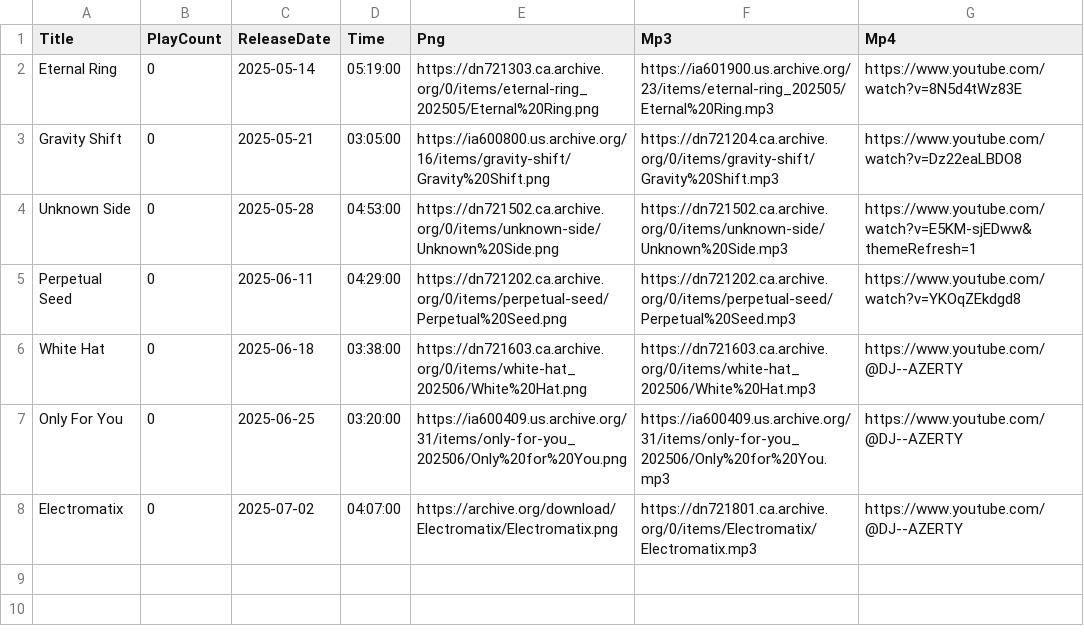
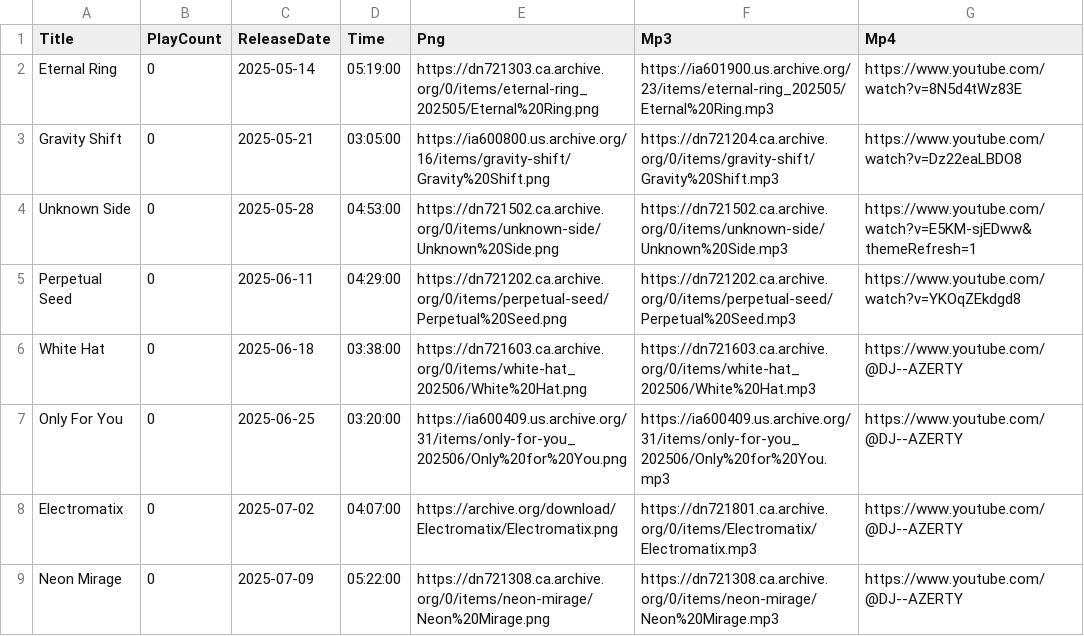
Before and after one commit to DJAZERTY/Vortex-Music-Admin-REPO, a CSV file: db.csv, drawn as a sheet; the diff names each change by its address in the sheet, - before the commit and + after, or states it on an @@ line.

Commit message:
🛤🎓 Checkpoint ./db.csv:79248149/512

```diff
--- a/db.csv
+++ b/db.csv
+row 9: Neon Mirage | 0 | 2025-07-09 | 05:22:00 | https://dn721308.ca.archive.org/0/items/neon-mirage/Neon%20Mirage.png | https://dn721308.ca.archive.org/0/items/neon-mirage/Neon%20Mirage.mp3 | https://www.youtube.com/@DJ--AZERTY
```
